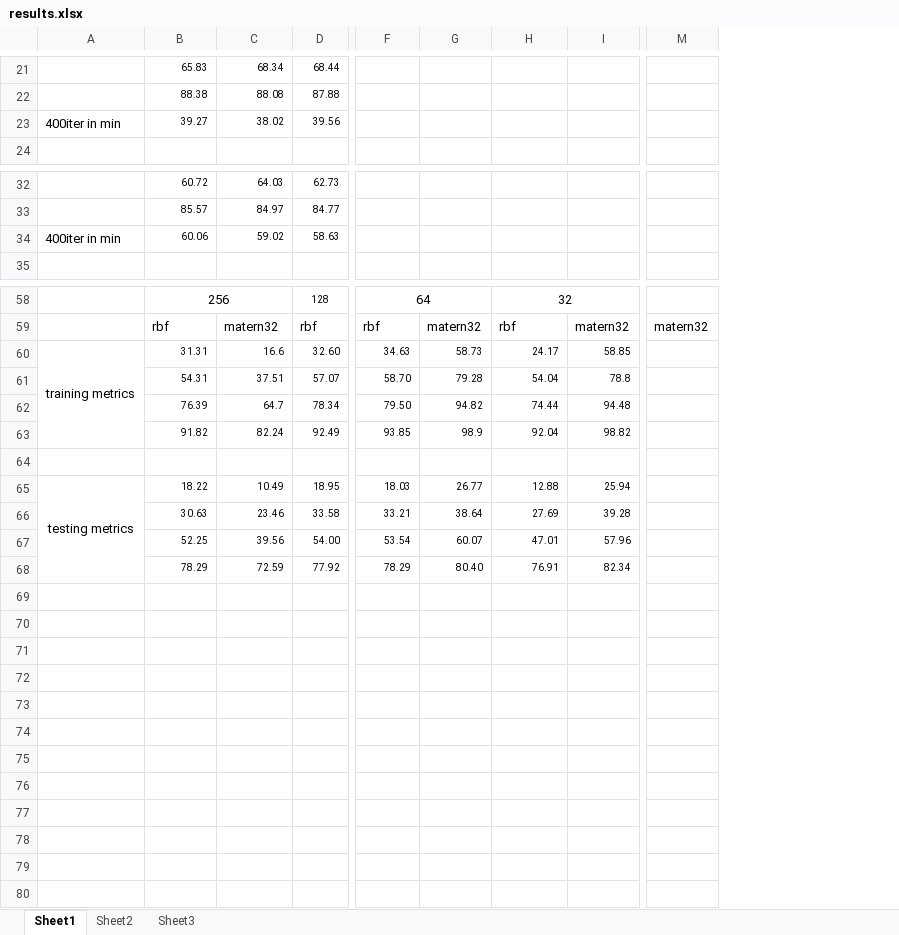
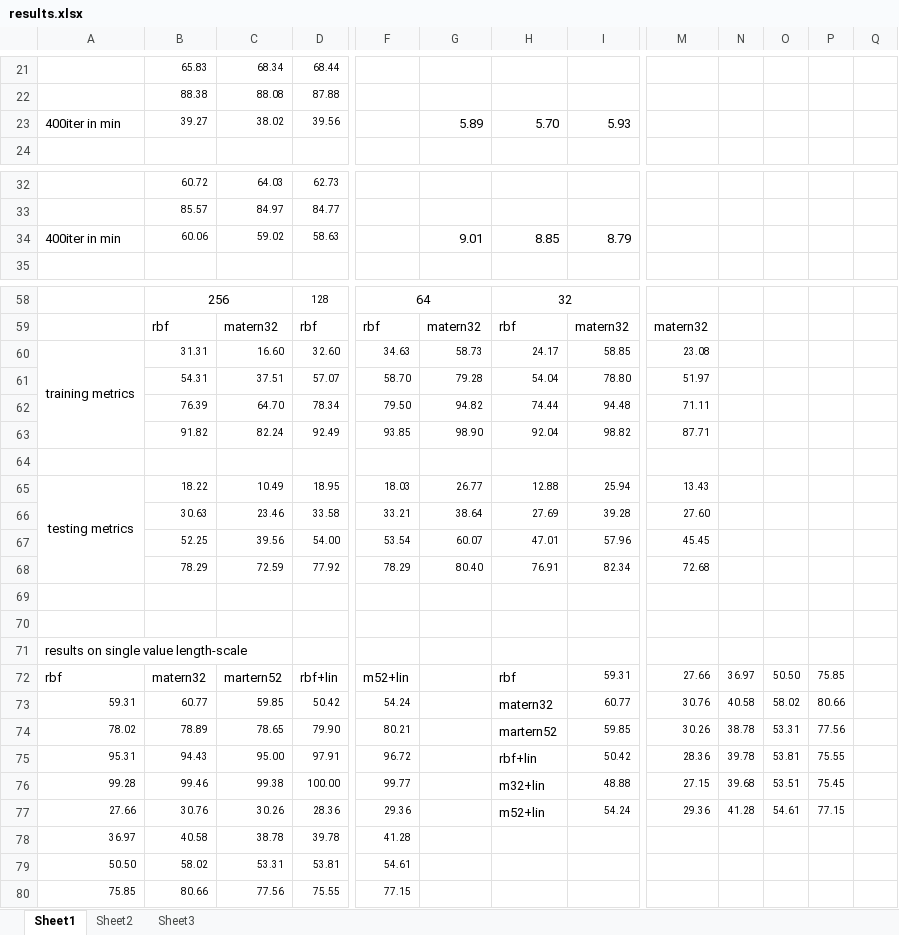
Before and after one commit to haibolii/hello-world, an Excel workbook: results.xlsx, sheet Sheet1, drawn as a sheet; only a part is shown, gaps mark what is left out; values as stored, in another font and other column widths than the file's, no borders; removed rows and columns are numbered as before the commit, all else as after; rows hold the shown columns only; the diff covers the shown part only; the diff names each change by its address in the sheet, - before the commit and + after, or states it on an @@ line.

```diff
--- a/results.xlsx (sheet Sheet1)
+++ b/results.xlsx (sheet Sheet1)
-column M, row 59: matern32
+column M, rows 59-68: matern32 | 23.08 | 51.97 | 71.11 | 87.71 |  | 13.43 | 27.60 | 45.45 | 72.68
+column N, empty
+column O, empty
+column P, empty
+column Q, empty
-G23: (empty)
+G23: 5.89
-H23: (empty)
+H23: 5.70
-I23: (empty)
+I23: 5.93
-G34: (empty)
+G34: 9.01
-H34: (empty)
+H34: 8.85
-I34: (empty)
+I34: 8.79
-C60: 16.6
+C60: 16.60
-I61: 78.8
+I61: 78.80
-C62: 64.7
+C62: 64.70
-G63: 98.9
+G63: 98.90
+row 69: (empty)
+row 70: (empty)
+row 71: results on single value length-scale
+row 72: rbf | matern32 | martern52 | rbf+lin | m52+lin |  | rbf | 59.31 | 27.66 | 36.97 | 50.50 | 75.85
+row 73: 59.31 | 60.77 | 59.85 | 50.42 | 54.24 |  | matern32 | 60.77 | 30.76 | 40.58 | 58.02 | 80.66
+row 74: 78.02 | 78.89 | 78.65 | 79.90 | 80.21 |  | martern52 | 59.85 | 30.26 | 38.78 | 53.31 | 77.56
+row 75: 95.31 | 94.43 | 95.00 | 97.91 | 96.72 |  | rbf+lin | 50.42 | 28.36 | 39.78 | 53.81 | 75.55
+row 76: 99.28 | 99.46 | 99.38 | 100.00 | 99.77 |  | m32+lin | 48.88 | 27.15 | 39.68 | 53.51 | 75.45
+row 77: 27.66 | 30.76 | 30.26 | 28.36 | 29.36 |  | m52+lin | 54.24 | 29.36 | 41.28 | 54.61 | 77.15
+row 78: 36.97 | 40.58 | 38.78 | 39.78 | 41.28
+row 79: 50.50 | 58.02 | 53.31 | 53.81 | 54.61
+row 80: 75.85 | 80.66 | 77.56 | 75.55 | 77.15
```
Also changed, not shown: 37 edited cells elsewhere in this sheet, 27 other files.
